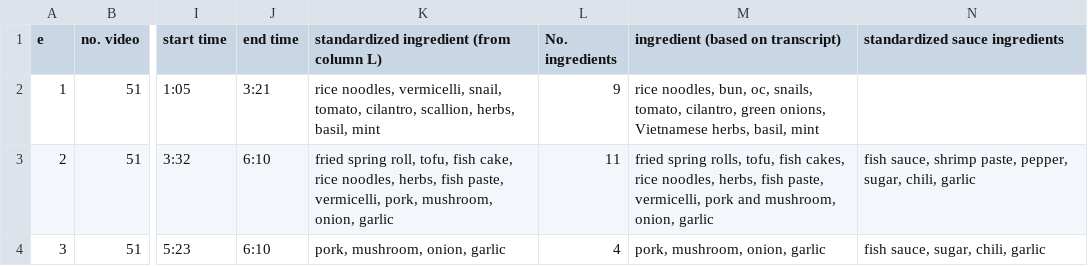
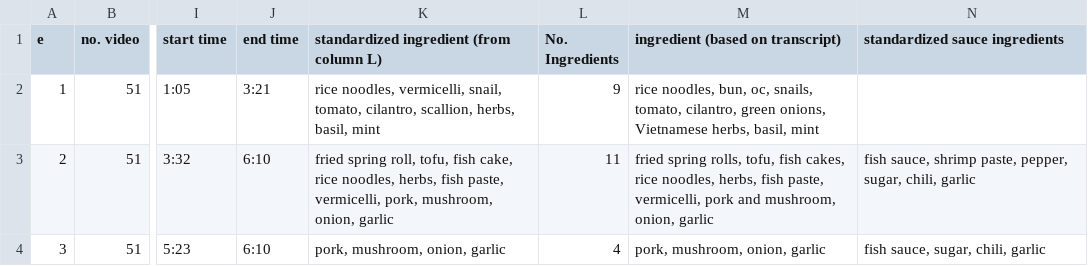
Before and after one commit to nghiavuPrac/AIL_Assignment, a CSV file: Assignment_1/Annotation_AllVideos_FPT_Ver1 - Main.csv, drawn as a sheet; only a part is shown, gaps mark what is left out; the diff names each change by its address in the sheet, - before the commit and + after, or states it on an @@ line.

Commit message:
test excel file

```diff
--- a/Assignment_1/Annotation_AllVideos_FPT_Ver1 - Main.csv
+++ b/Assignment_1/Annotation_AllVideos_FPT_Ver1 - Main.csv
-L1: No. ingredients
+L1: No. Ingredients
```
Also changed, not shown: 2 other files.
